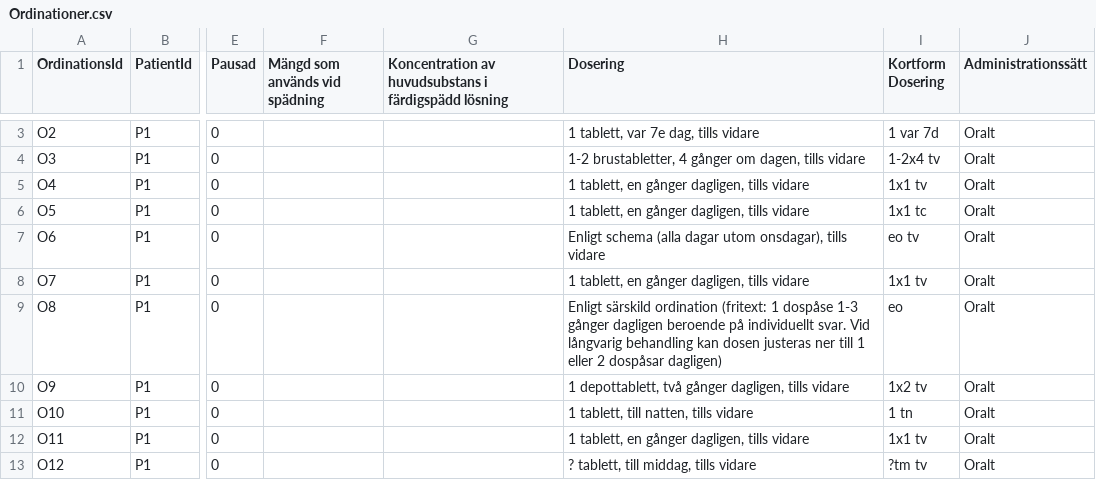
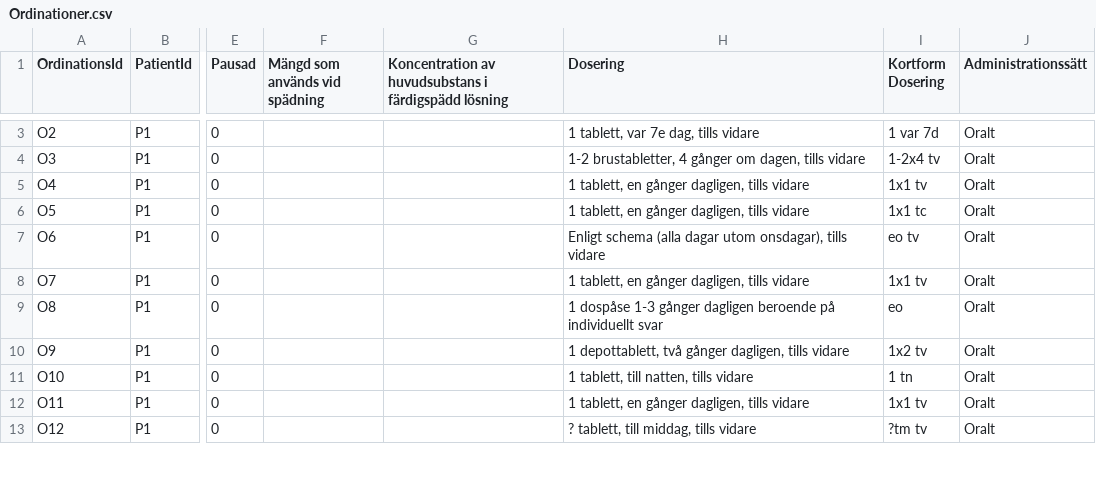
Before and after one commit to arvidsandin/prototyp-akademiska-sjukhuset, a CSV file: public/assets/data/Ordinationer.csv, drawn as a sheet; only a part is shown, gaps mark what is left out; the diff covers the shown part only; the diff names each change by its address in the sheet, - before the commit and + after, or states it on an @@ line.

Commit message:
Update data

```diff
--- a/public/assets/data/Ordinationer.csv
+++ b/public/assets/data/Ordinationer.csv
-H9 (Dosering): Enligt särskild ordination (fritext: 1 dospåse 1-3 gånger dagligen beroende på individuellt svar. Vid långvarig behandling kan dosen justeras ner till 1 eller 2 dospåsar dagligen)
+H9 (Dosering): 1 dospåse 1-3 gånger dagligen beroende på individuellt svar
```
Also changed, not shown: 6 added rows and 4 edited cells elsewhere in this file, public/assets/data/Läkemedel.csv, 1 other file.
